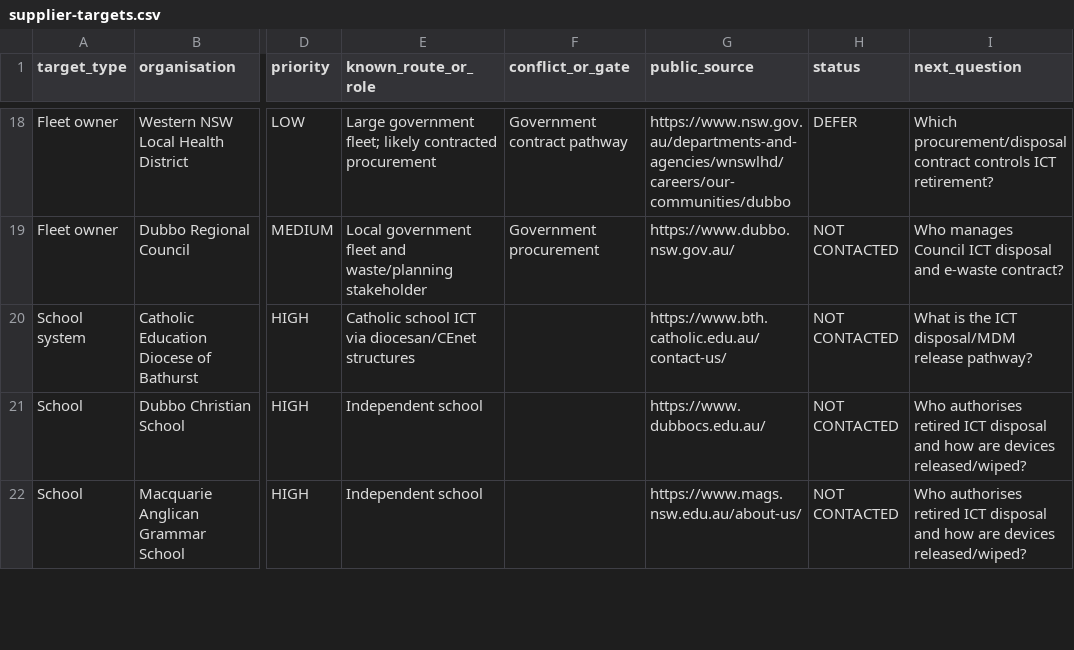
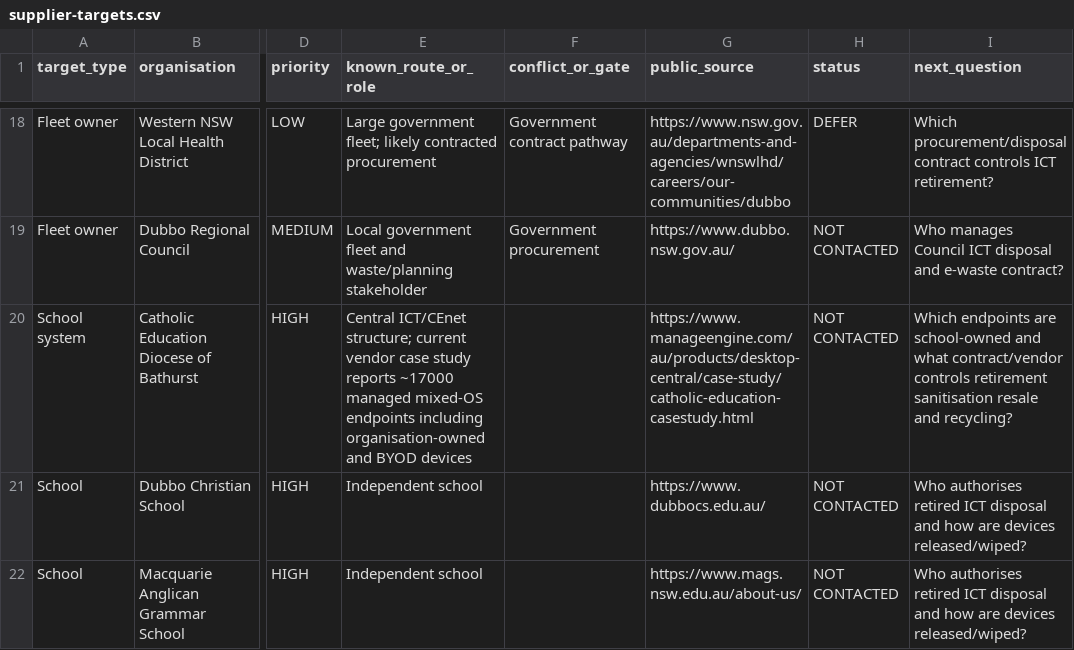
Before and after one commit to joshualparris/DubboEwaste, a CSV file: data/supplier-targets.csv, drawn as a sheet; only a part is shown, gaps mark what is left out; the diff names each change by its address in the sheet, - before the commit and + after, or states it on an @@ line.

Commit message:
data: update Catholic school ITAD lead evidence

```diff
--- a/data/supplier-targets.csv
+++ b/data/supplier-targets.csv
-E20 (known_route_or_role): Catholic school ICT via diocesan/CEnet structures
+E20 (known_route_or_role): Central ICT/CEnet structure; current vendor case study reports ~17000 managed mixed-OS endpoints including organisation-owned and BYOD devices
-G20 (public_source): https://www.bth.catholic.edu.au/contact-us/
+G20 (public_source): https://www.manageengine.com/au/products/desktop-central/case-study/catholic-education-casestudy.html
-I20 (next_question): What is the ICT disposal/MDM release pathway?
+I20 (next_question): Which endpoints are school-owned and what contract/vendor controls retirement sanitisation resale and recycling?
```
